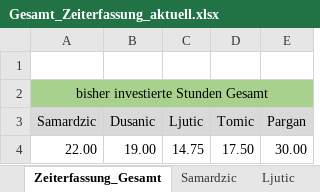
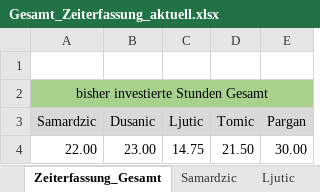
Before and after one commit to MilosTomic123/IT_Projekt_SS19, an Excel workbook: Gesamt_Zeiterfassung_aktuell.xlsx, sheet Zeiterfassung_Gesamt, drawn as a sheet; values as stored, in another font and other column widths than the file's, no borders; charts and pictures not drawn; the diff names each change by its address in the sheet, - before the commit and + after, or states it on an @@ line.

Commit message:
Update Gesamt_Zeiterfassung_aktuell.xlsx

```diff
--- a/Gesamt_Zeiterfassung_aktuell.xlsx (sheet Zeiterfassung_Gesamt)
+++ b/Gesamt_Zeiterfassung_aktuell.xlsx (sheet Zeiterfassung_Gesamt)
-B4 (Dusanic): 19.00
+B4 (Dusanic): 23.00
-D4 (Tomic): 17.50
+D4 (Tomic): 21.50
```
Also changed, not shown: sheet Tomic, sheet Dusanic, charts or pictures.
